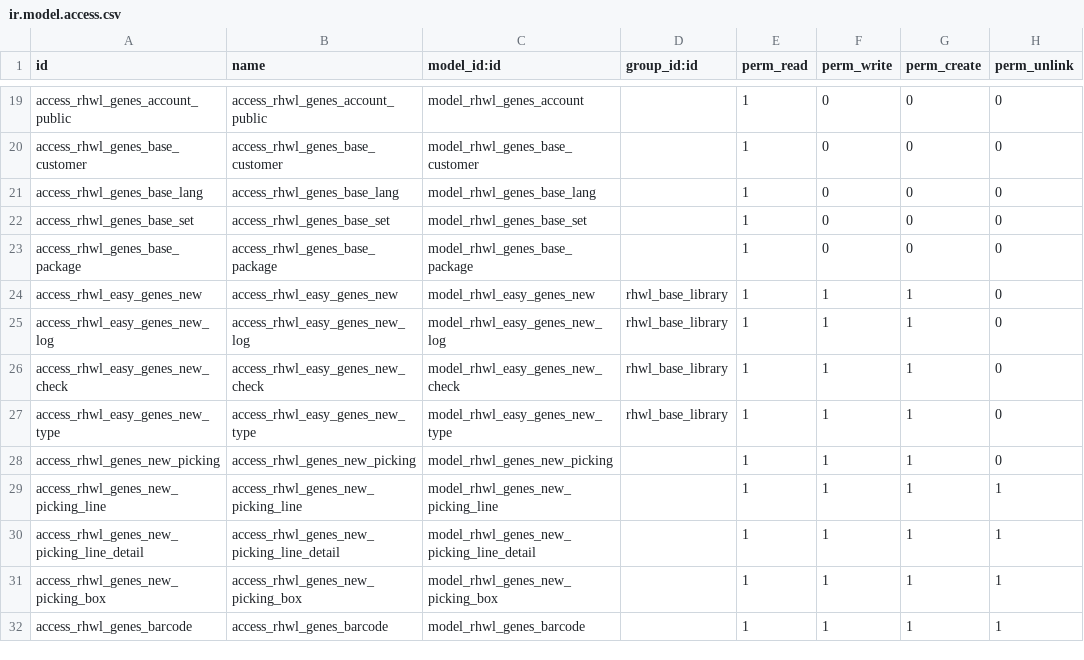
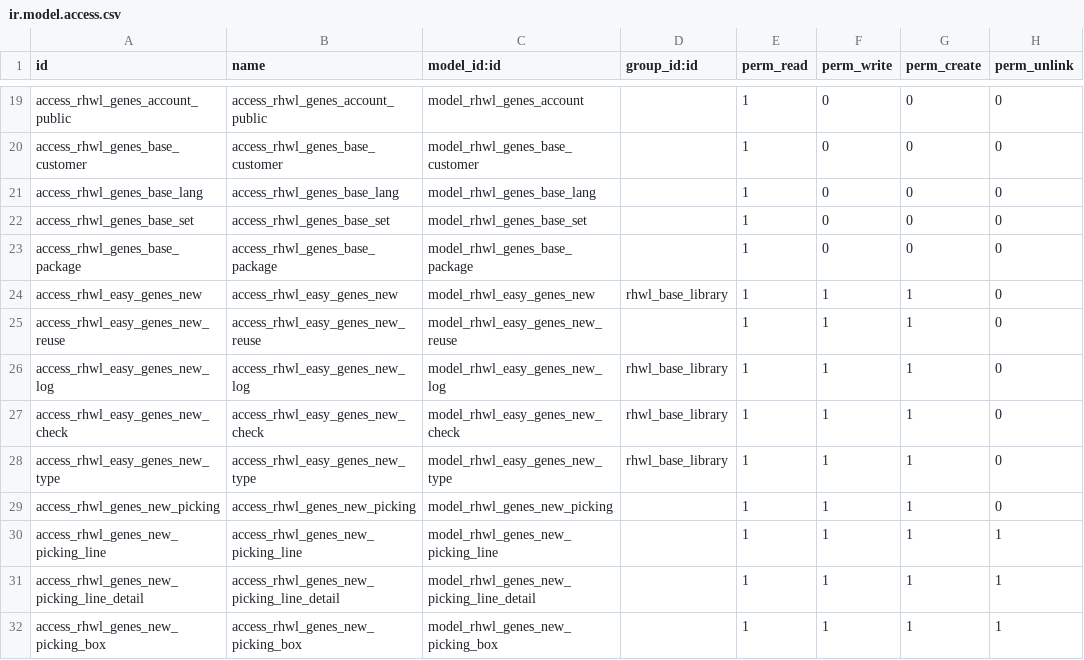
Before and after one commit to vnsofthe/odoo-dev, a CSV file: addons/rhwl_gene/security/ir.model.access.csv, drawn as a sheet; only a part is shown, gaps mark what is left out; the shorter side is filled out with more unchanged rows; the diff names each change by its address in the sheet, - before the commit and + after, or states it on an @@ line.

```diff
--- a/addons/rhwl_gene/security/ir.model.access.csv
+++ b/addons/rhwl_gene/security/ir.model.access.csv
+row 25: access_rhwl_easy_genes_new_reuse | access_rhwl_easy_genes_new_reuse | model_rhwl_easy_genes_new_reuse |  | 1 | 1 | 1 | 0
```
Also changed, not shown: 1 other file.
